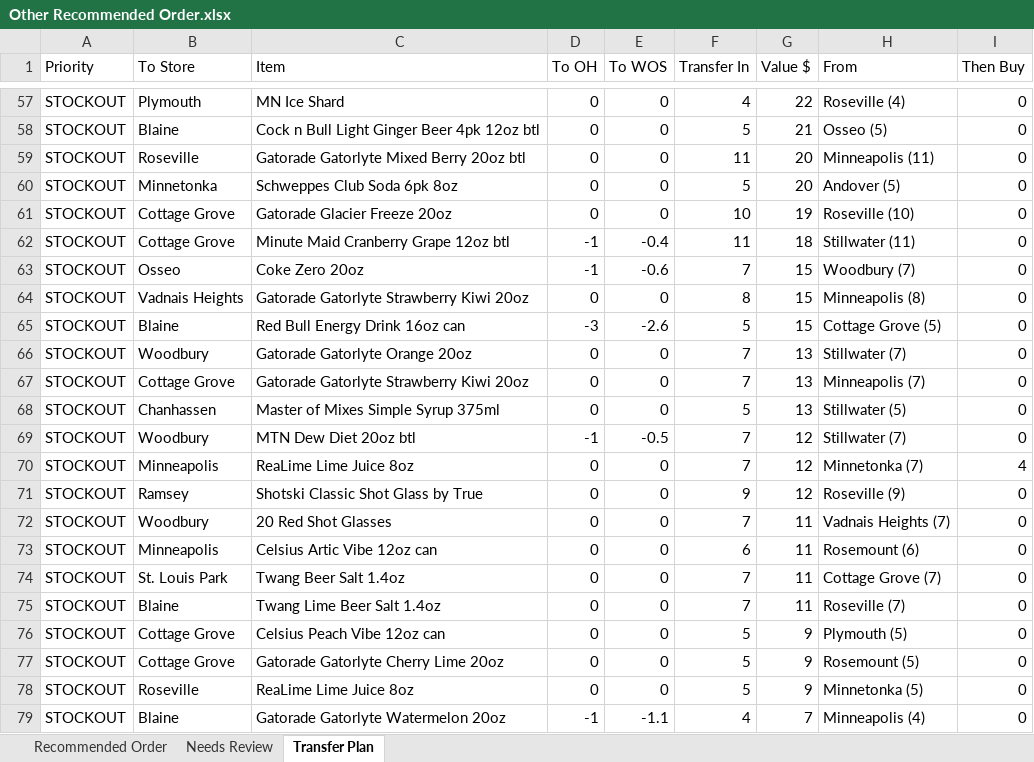
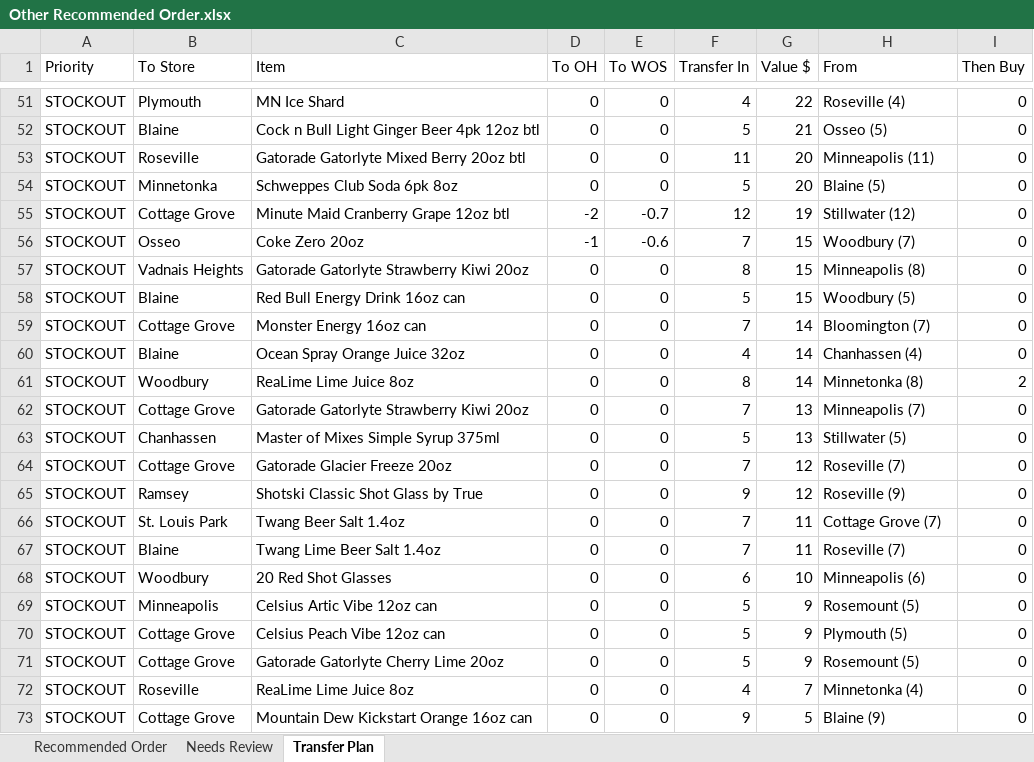
Before and after one commit to Akuklok/thc-dashboard, an Excel workbook: data/Other Recommended Order.xlsx, sheet Transfer Plan, drawn as a sheet; only a part is shown, gaps mark what is left out; values as stored, in another font and other column widths than the file's, no borders; removed rows and columns are numbered as before the commit, all else as after; the diff covers the shown part only; the diff names each change by its address in the sheet, - before the commit and + after, or states it on an @@ line.

```diff
--- a/data/Other Recommended Order.xlsx (sheet Transfer Plan)
+++ b/data/Other Recommended Order.xlsx (sheet Transfer Plan)
-H54 (From): Andover (5)
+H54 (From): Blaine (5)
-row 61: STOCKOUT | Cottage Grove | Gatorade Glacier Freeze 20oz | 0 | 0 | 10 | 19 | Roseville (10) | 0
-D55 (To OH): -1
+D55 (To OH): -2
-E55 (To WOS): -0.4
+E55 (To WOS): -0.7
-F55 (Transfer In): 11
+F55 (Transfer In): 12
-G55 (Value $): 18
+G55 (Value $): 19
-H55 (From): Stillwater (11)
+H55 (From): Stillwater (12)
-D58 (To OH): -3
+D58 (To OH): 0
-E58 (To WOS): -2.6
+E58 (To WOS): 0
-H58 (From): Cottage Grove (5)
+H58 (From): Woodbury (5)
-B59 (To Store): Woodbury
+B59 (To Store): Cottage Grove
-C59 (Item): Gatorade Gatorlyte Orange 20oz
+C59 (Item): Monster Energy 16oz can
-G59 (Value $): 13
+G59 (Value $): 14
-H59 (From): Stillwater (7)
+H59 (From): Bloomington (7)
+row 60: STOCKOUT | Blaine | Ocean Spray Orange Juice 32oz | 0 | 0 | 4 | 14 | Chanhassen (4) | 0
+row 61: STOCKOUT | Woodbury | ReaLime Lime Juice 8oz | 0 | 0 | 8 | 14 | Minnetonka (8) | 2
-row 69: STOCKOUT | Woodbury | MTN Dew Diet 20oz btl | -1 | -0.5 | 7 | 12 | Stillwater (7) | 0
-B64 (To Store): Minneapolis
+B64 (To Store): Cottage Grove
-C64 (Item): ReaLime Lime Juice 8oz
+C64 (Item): Gatorade Glacier Freeze 20oz
-H64 (From): Minnetonka (7)
+H64 (From): Roseville (7)
-I64 (Then Buy): 4
+I64 (Then Buy): 0
-row 72: STOCKOUT | Woodbury | 20 Red Shot Glasses | 0 | 0 | 7 | 11 | Vadnais Heights (7) | 0
-row 73: STOCKOUT | Minneapolis | Celsius Artic Vibe 12oz can | 0 | 0 | 6 | 11 | Rosemount (6) | 0
+row 68: STOCKOUT | Woodbury | 20 Red Shot Glasses | 0 | 0 | 6 | 10 | Minneapolis (6) | 0
+row 69: STOCKOUT | Minneapolis | Celsius Artic Vibe 12oz can | 0 | 0 | 5 | 9 | Rosemount (5) | 0
-F72 (Transfer In): 5
+F72 (Transfer In): 4
-G72 (Value $): 9
+G72 (Value $): 7
-H72 (From): Minnetonka (5)
+H72 (From): Minnetonka (4)
-row 79: STOCKOUT | Blaine | Gatorade Gatorlyte Watermelon 20oz | -1 | -1.1 | 4 | 7 | Minneapolis (4) | 0
+row 73: STOCKOUT | Cottage Grove | Mountain Dew Kickstart Orange 16oz can | 0 | 0 | 9 | 5 | Blaine (9) | 0
```
Also changed, not shown: 58 added rows, 74 removed rows and 419 edited cells elsewhere in this sheet, sheet Recommended Order, sheet Needs Review.
